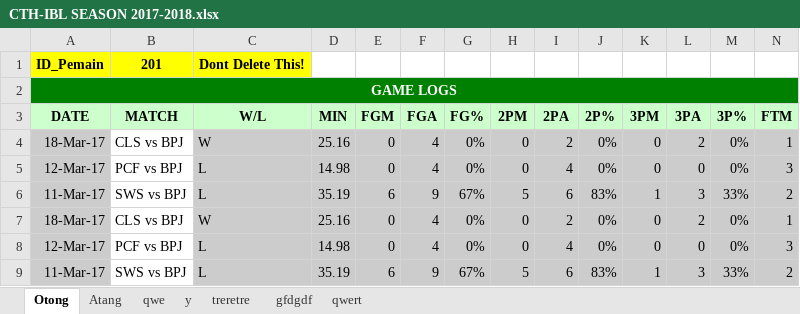
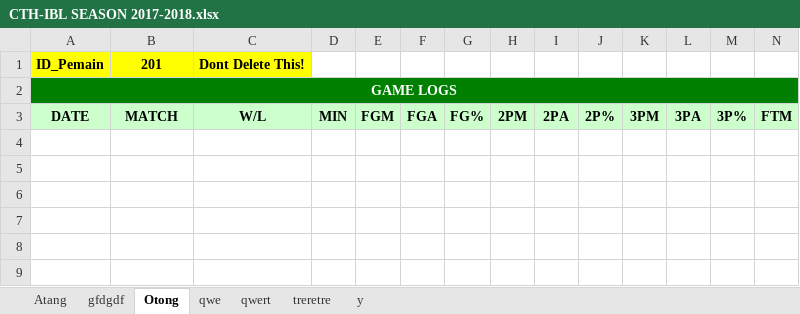
Before and after one commit to Ferdi086/Basket, an Excel workbook: web/Statistik/Players/CTH-IBL SEASON 2017-2018.xlsx, sheet Otong, drawn as a sheet; only a part is shown; values as stored, in another font and other column widths than the file's, no borders; rows hold the shown columns only; the diff names each change by its address in the sheet, - before the commit and + after, or states it on an @@ line.

```diff
--- a/web/Statistik/Players/CTH-IBL SEASON 2017-2018.xlsx (sheet Otong)
+++ b/web/Statistik/Players/CTH-IBL SEASON 2017-2018.xlsx (sheet Otong)
@@ sheet tab order changed: Atang | gfdgdf | Otong | qwe | qwert | treretre | y @@
-row 4: 18-Mar-17 | CLS vs BPJ | W | 25.16 | 0 | 4 | 0% | 0 | 2 | 0% | 0 | 2 | 0% | 1
-row 5: 12-Mar-17 | PCF vs BPJ | L | 14.98 | 0 | 4 | 0% | 0 | 4 | 0% | 0 | 0 | 0% | 3
-row 6: 11-Mar-17 | SWS vs BPJ | L | 35.19 | 6 | 9 | 67% | 5 | 6 | 83% | 1 | 3 | 33% | 2
-row 7: 18-Mar-17 | CLS vs BPJ | W | 25.16 | 0 | 4 | 0% | 0 | 2 | 0% | 0 | 2 | 0% | 1
-row 8: 12-Mar-17 | PCF vs BPJ | L | 14.98 | 0 | 4 | 0% | 0 | 4 | 0% | 0 | 0 | 0% | 3
-row 9: 11-Mar-17 | SWS vs BPJ | L | 35.19 | 6 | 9 | 67% | 5 | 6 | 83% | 1 | 3 | 33% | 2
```
Also changed, not shown: sheet qwert, sheet Atang, sheet y, sheet qwe, sheet gfdgdf, web/Statistik/Team/Template Excel Team CTH.xlsx.
